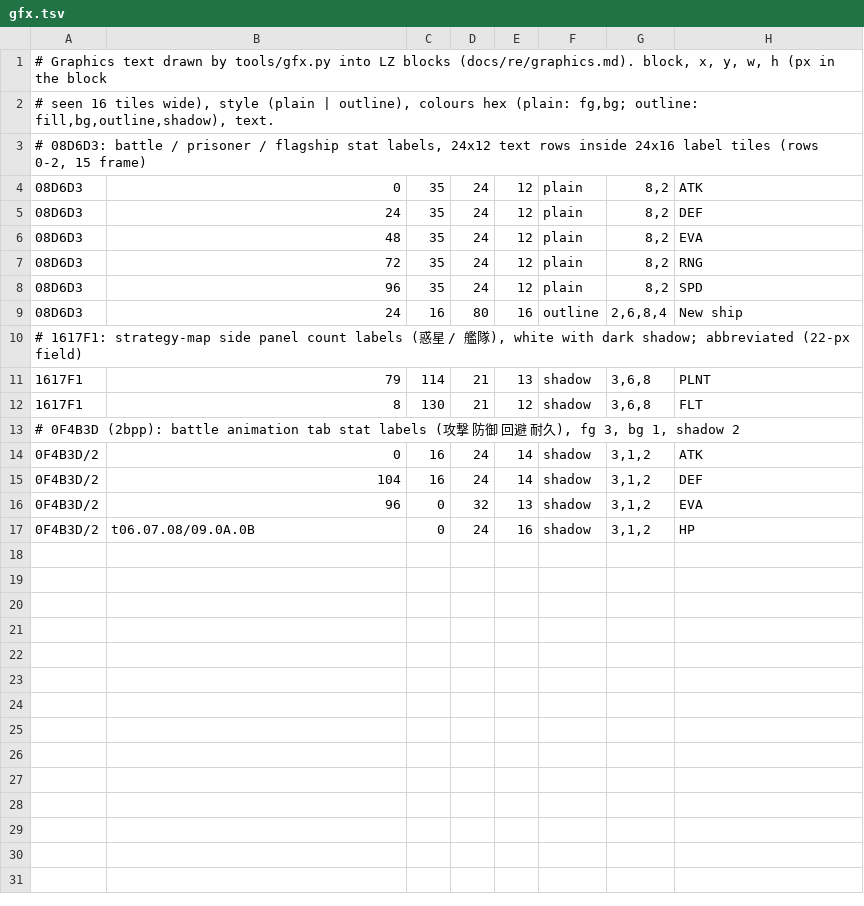
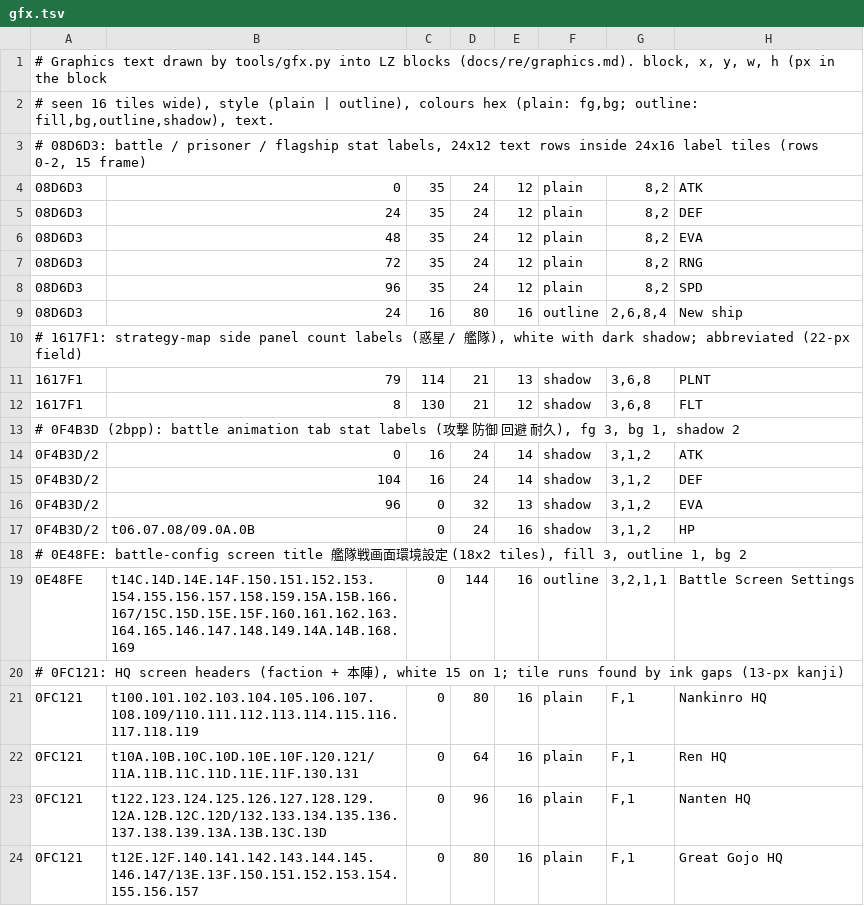
Before and after one commit to minhnhattonthat/ginga-sengoku-gunyuuden-rai-en, a TSV file: data/gfx.tsv, drawn as a sheet; the diff names each change by its address in the sheet, - before the commit and + after, or states it on an @@ line.

```diff
--- a/data/gfx.tsv
+++ b/data/gfx.tsv
+row 18: # 0E48FE: battle-config screen title 艦隊戦画面環境設定 (18x2 tiles), fill 3, outline 1, bg 2
+row 19: 0E48FE | t14C.14D.14E.14F.150.151.152.153.154.155.156.157.158.159.15A.15B.166.167/15C.15D.15E.15F.160.161.162.163.164.165.146.147.148.149.14A.14B.168.169 | 0 | 144 | 16 | outline | 3,2,1,1 | Battle Screen Settings
+row 20: # 0FC121: HQ screen headers (faction + 本陣), white 15 on 1; tile runs found by ink gaps (13-px kanji)
+row 21: 0FC121 | t100.101.102.103.104.105.106.107.108.109/110.111.112.113.114.115.116.117.118.119 | 0 | 80 | 16 | plain | F,1 | Nankinro HQ
+row 22: 0FC121 | t10A.10B.10C.10D.10E.10F.120.121/11A.11B.11C.11D.11E.11F.130.131 | 0 | 64 | 16 | plain | F,1 | Ren HQ
+row 23: 0FC121 | t122.123.124.125.126.127.128.129.12A.12B.12C.12D/132.133.134.135.136.137.138.139.13A.13B.13C.13D | 0 | 96 | 16 | plain | F,1 | Nanten HQ
+row 24: 0FC121 | t12E.12F.140.141.142.143.144.145.146.147/13E.13F.150.151.152.153.154.155.156.157 | 0 | 80 | 16 | plain | F,1 | Great Gojo HQ
```
Also changed, not shown: 5 other files.
